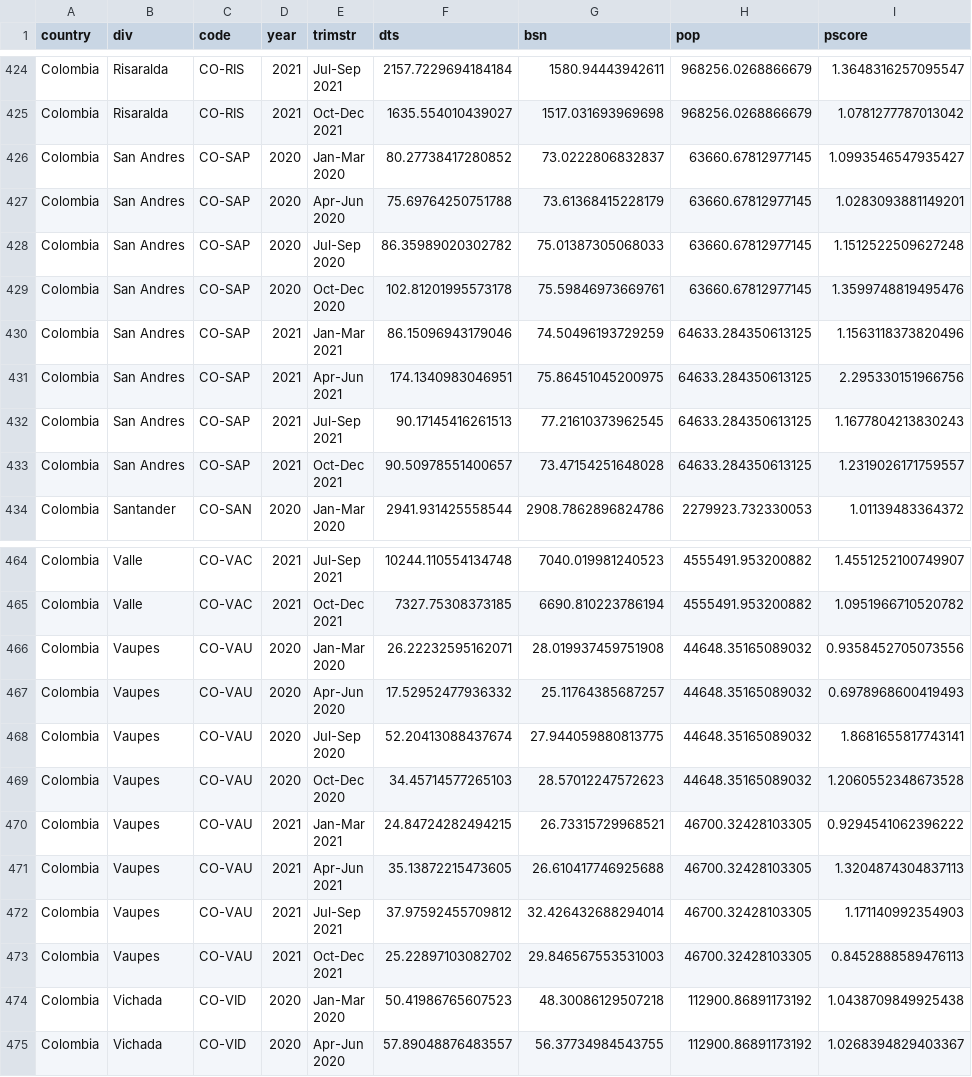
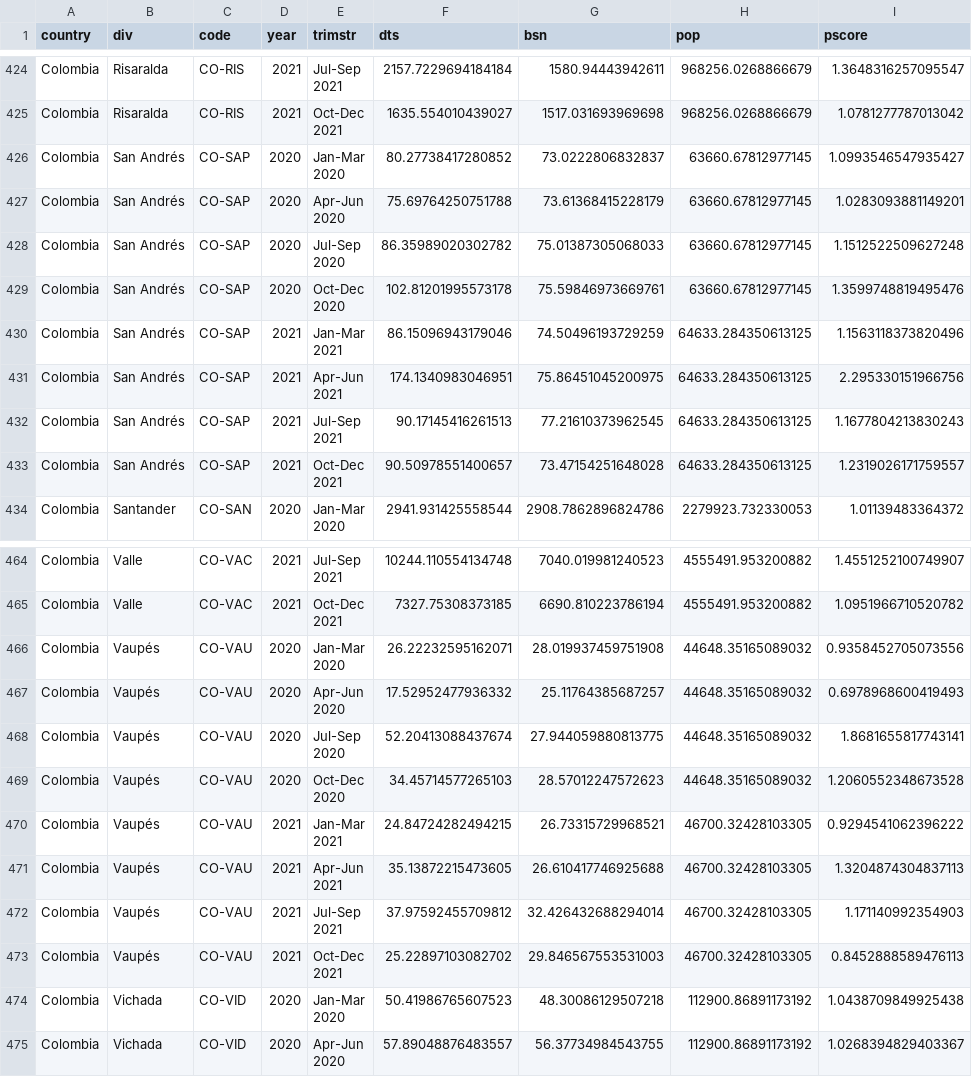
Before and after one commit to kikeacosta/covid_latam_fertility, a CSV file: data_inter/trimestral_excess_confirmed_brazil_colombia.csv, drawn as a sheet; only a part is shown, gaps mark what is left out; the diff covers the shown part only; the diff names each change by its address in the sheet, - before the commit and + after, or states it on an @@ line.

```diff
--- a/data_inter/trimestral_excess_confirmed_brazil_colombia.csv
+++ b/data_inter/trimestral_excess_confirmed_brazil_colombia.csv
-B426:B433 (div): San Andres
+B426:B433 (div): San Andrés
-B466:B473 (div): Vaupes
+B466:B473 (div): Vaupés
```
Also changed, not shown: 32 edited cells elsewhere in this file, 9 other files.
